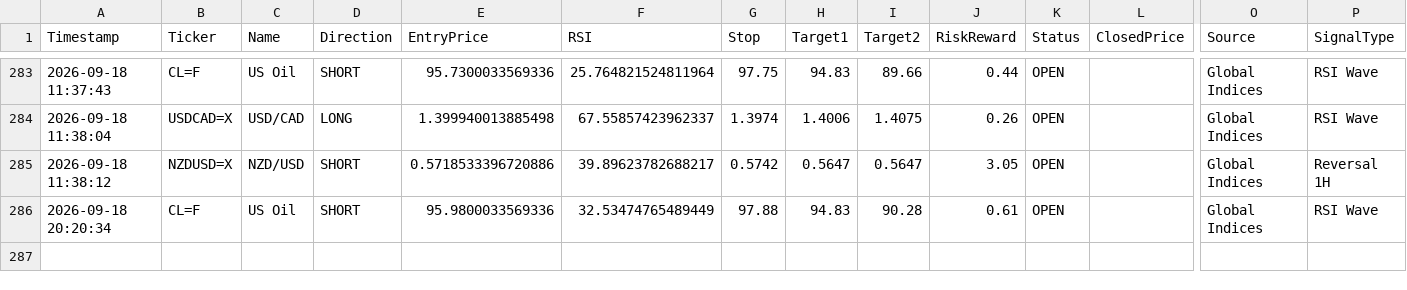
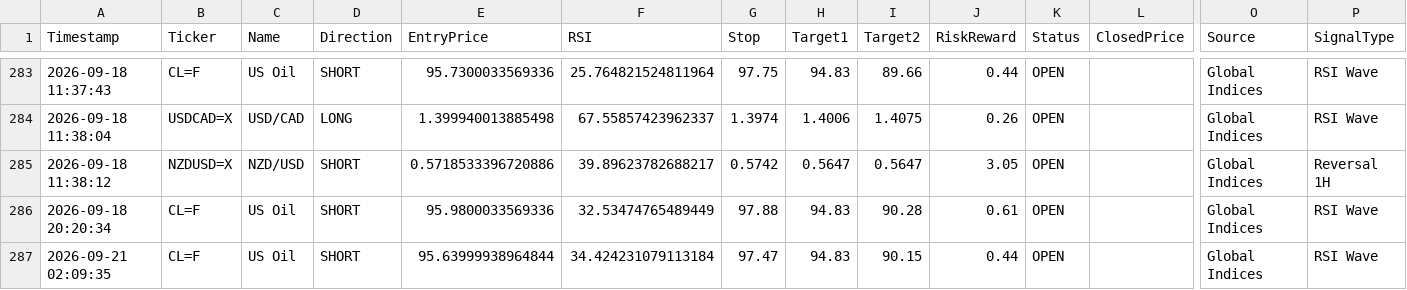
Before and after one commit to pkgfinance2022/MarketPulse, a CSV file: database/gh_alert_log.csv, drawn as a sheet; only a part is shown, gaps mark what is left out; rows hold the shown columns only; the diff names each change by its address in the sheet, - before the commit and + after, or states it on an @@ line.

```diff
--- a/database/gh_alert_log.csv
+++ b/database/gh_alert_log.csv
+row 287: 2026-09-21 02:09:35 | CL=F | US Oil | SHORT | 95.63999938964844 | 34.424231079113184 | 97.47 | 94.83 | 90.15 | 0.44 | OPEN |  | Global Indices | RSI Wave
```
Also changed, not shown: 1 other file.
